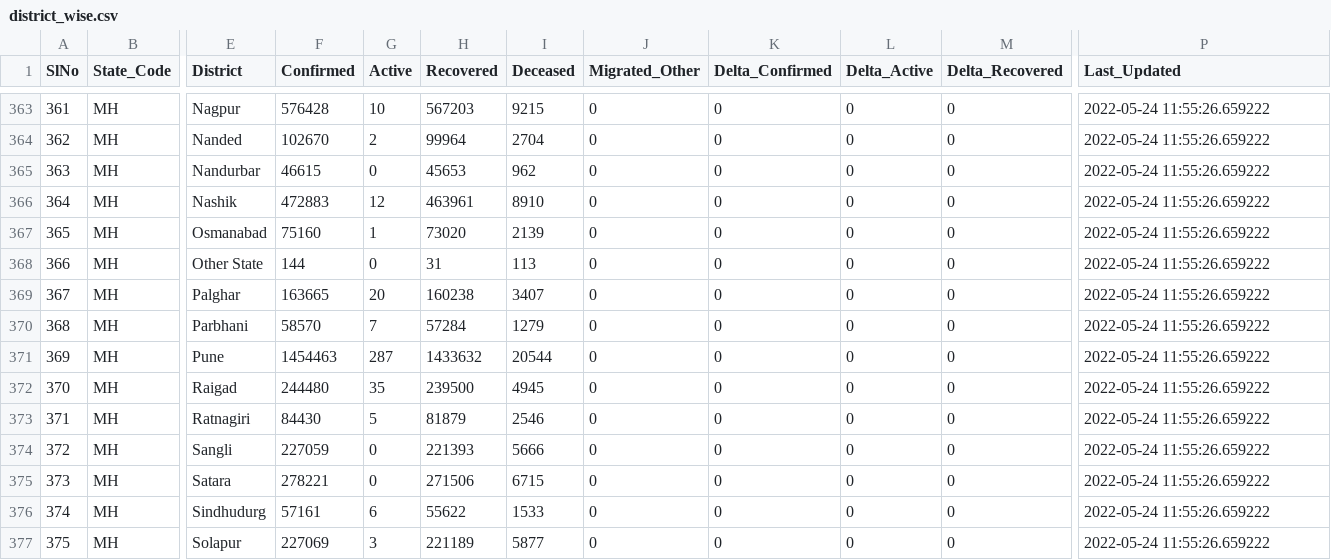
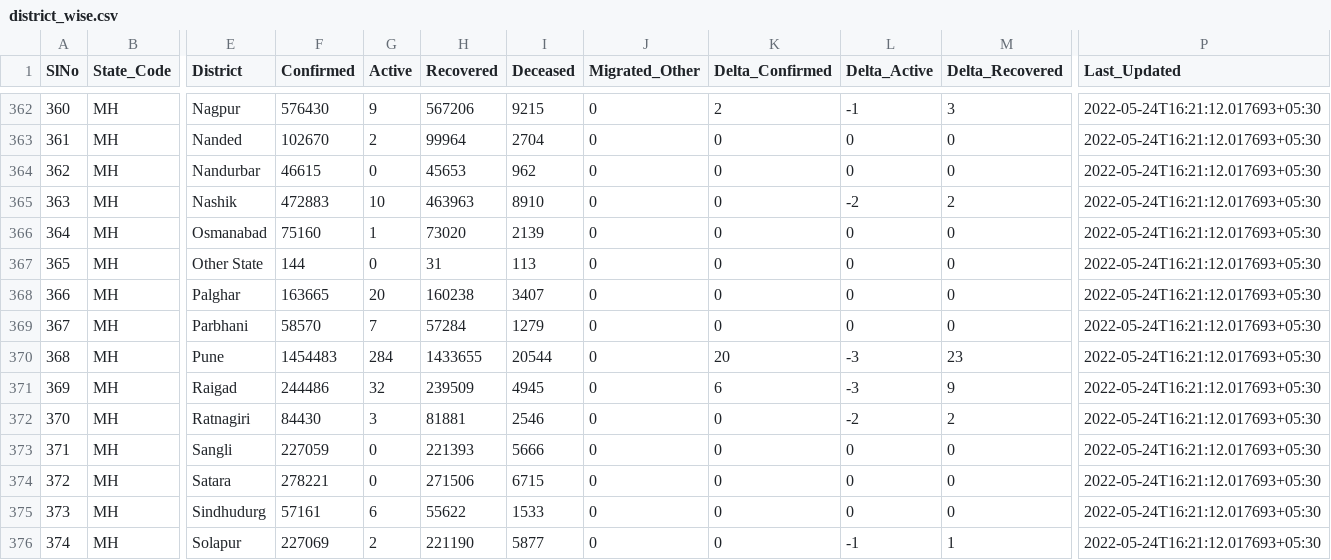
Before and after one commit to incovid19/data, a CSV file: csv/latest/district_wise.csv, drawn as a sheet; only a part is shown, gaps mark what is left out; addresses are those after the commit; the diff covers the shown part only; the diff names each change by its address in the sheet, - before the commit and + after, or states it on an @@ line.

```diff
--- a/csv/latest/district_wise.csv
+++ b/csv/latest/district_wise.csv
@@ column A (SlNo) renumbered from row 362 down @@
-F362 (Confirmed): 576428
+F362 (Confirmed): 576430
-G362 (Active): 10
+G362 (Active): 9
-H362 (Recovered): 567203
+H362 (Recovered): 567206
-K362 (Delta_Confirmed): 0
+K362 (Delta_Confirmed): 2
-L362 (Delta_Active): 0
+L362 (Delta_Active): -1
-M362 (Delta_Recovered): 0
+M362 (Delta_Recovered): 3
-P362:P376 (Last_Updated): 2022-05-24 11:55:26.659222
+P362:P376 (Last_Updated): 2022-05-24T16:21:12.017693+05:30
-G365 (Active): 12
+G365 (Active): 10
-H365 (Recovered): 463961
+H365 (Recovered): 463963
-L365 (Delta_Active): 0
+L365 (Delta_Active): -2
-M365 (Delta_Recovered): 0
+M365 (Delta_Recovered): 2
-F370 (Confirmed): 1454463
+F370 (Confirmed): 1454483
-G370 (Active): 287
+G370 (Active): 284
-H370 (Recovered): 1433632
+H370 (Recovered): 1433655
-K370 (Delta_Confirmed): 0
+K370 (Delta_Confirmed): 20
-L370:L371 (Delta_Active): 0
+L370:L371 (Delta_Active): -3
-M370 (Delta_Recovered): 0
+M370 (Delta_Recovered): 23
-F371 (Confirmed): 244480
+F371 (Confirmed): 244486
-G371 (Active): 35
+G371 (Active): 32
-H371 (Recovered): 239500
+H371 (Recovered): 239509
-K371 (Delta_Confirmed): 0
+K371 (Delta_Confirmed): 6
-M371 (Delta_Recovered): 0
+M371 (Delta_Recovered): 9
-G372 (Active): 5
+G372 (Active): 3
-H372 (Recovered): 81879
+H372 (Recovered): 81881
-L372 (Delta_Active): 0
+L372 (Delta_Active): -2
-M372 (Delta_Recovered): 0
+M372 (Delta_Recovered): 2
-G376 (Active): 3
+G376 (Active): 2
-H376 (Recovered): 221189
+H376 (Recovered): 221190
-L376 (Delta_Active): 0
+L376 (Delta_Active): -1
-M376 (Delta_Recovered): 0
+M376 (Delta_Recovered): 1
```
Also changed, not shown: 4 removed rows and 75 edited cells elsewhere in this file, csv/latest/state_wise.csv, csv/latest/state_wise_daily.csv, 9 other files.
